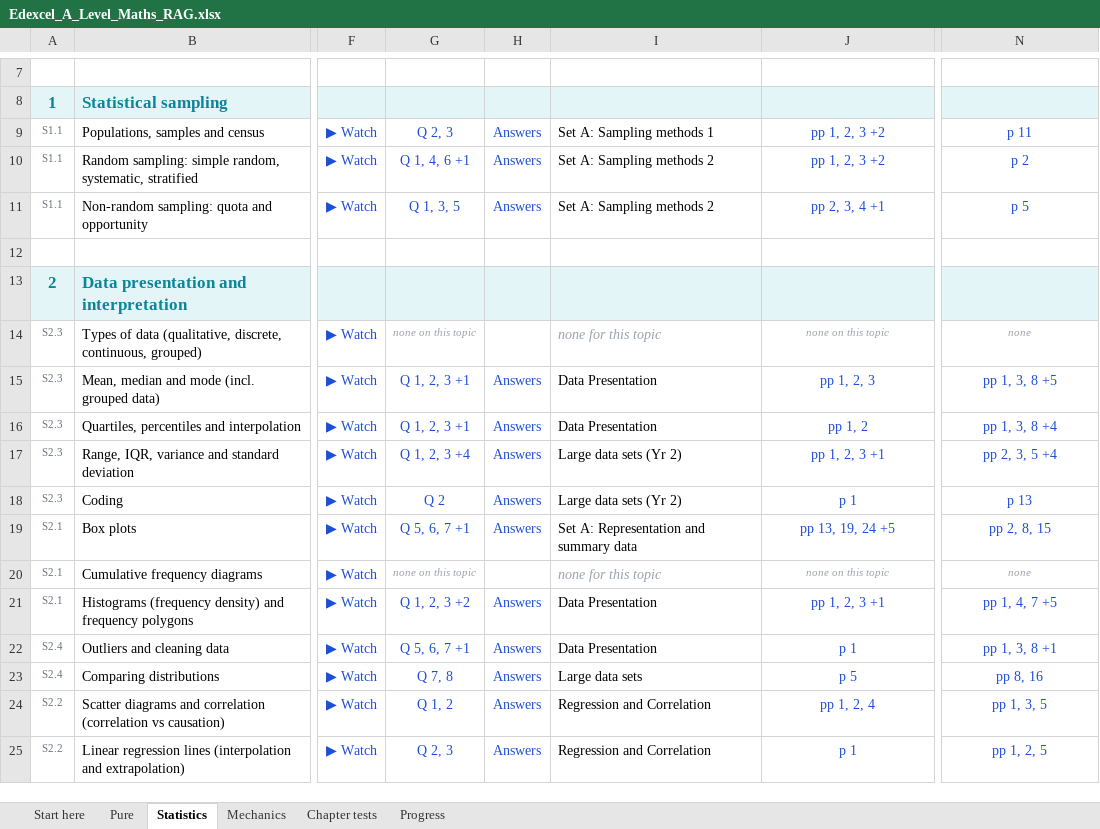
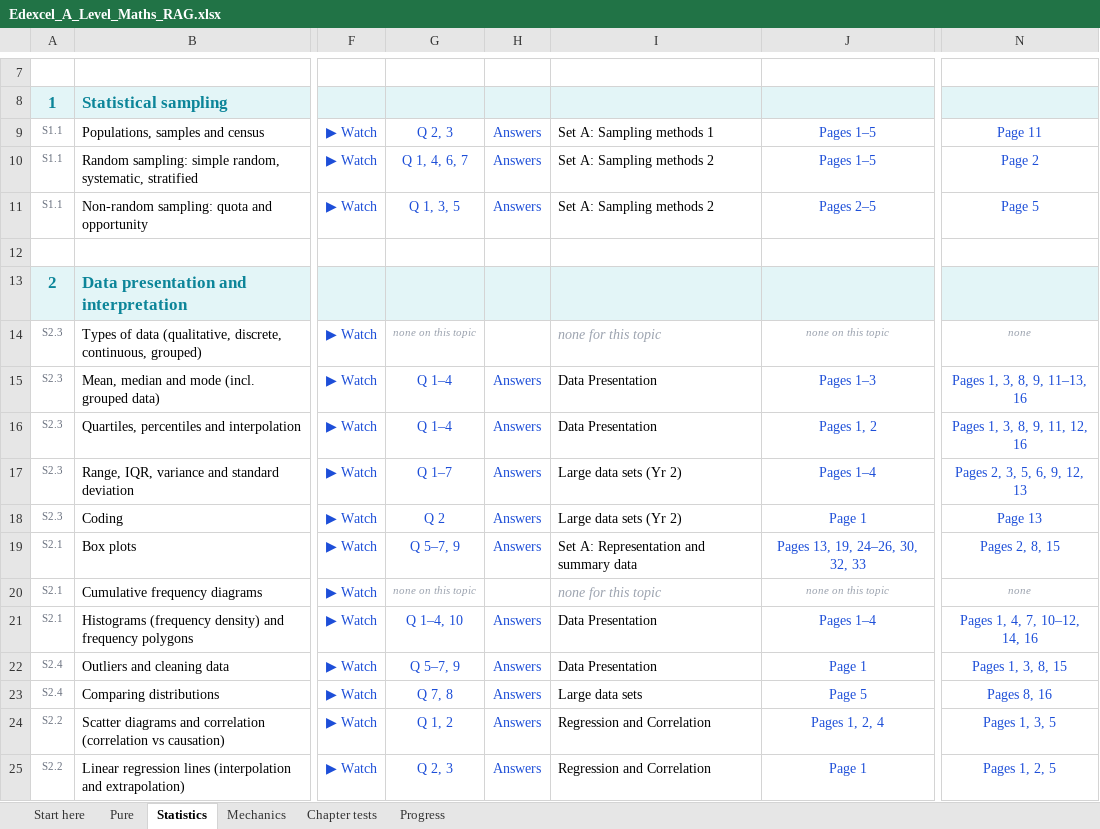
Before and after one commit to AliAljawabra/Daily, an Excel workbook: Edexcel_A_Level_Maths_RAG.xlsx, sheet Statistics, drawn as a sheet; only a part is shown, gaps mark what is left out; values as stored, in another font and other column widths than the file's, no borders; conditional formats not drawn; the diff covers the shown part only; the diff names each change by its address in the sheet, - before the commit and + after, or states it on an @@ line.

```diff
--- a/Edexcel_A_Level_Maths_RAG.xlsx (sheet Statistics)
+++ b/Edexcel_A_Level_Maths_RAG.xlsx (sheet Statistics)
-J9:J10: pp 1, 2, 3 +2
+J9:J10: Pages 1–5
-N9: p 11
+N9: Page 11
-G10: Q 1, 4, 6 +1
+G10: Q 1, 4, 6, 7
-N10: p 2
+N10: Page 2
-J11: pp 2, 3, 4 +1
+J11: Pages 2–5
-N11: p 5
+N11: Page 5
-G15:G16: Q 1, 2, 3 +1
+G15:G16: Q 1–4
-J15: pp 1, 2, 3
+J15: Pages 1–3
-N15: pp 1, 3, 8 +5
+N15: Pages 1, 3, 8, 9, 11–13, 16
-J16: pp 1, 2
+J16: Pages 1, 2
-N16: pp 1, 3, 8 +4
+N16: Pages 1, 3, 8, 9, 11, 12, 16
-G17: Q 1, 2, 3 +4
+G17: Q 1–7
-J17: pp 1, 2, 3 +1
+J17: Pages 1–4
-N17: pp 2, 3, 5 +4
+N17: Pages 2, 3, 5, 6, 9, 12, 13
-J18: p 1
+J18: Page 1
-N18: p 13
+N18: Page 13
-G19: Q 5, 6, 7 +1
+G19: Q 5–7, 9
-J19: pp 13, 19, 24 +5
+J19: Pages 13, 19, 24–26, 30, 32, 33
-N19: pp 2, 8, 15
+N19: Pages 2, 8, 15
-G21: Q 1, 2, 3 +2
+G21: Q 1–4, 10
-J21: pp 1, 2, 3 +1
+J21: Pages 1–4
-N21: pp 1, 4, 7 +5
+N21: Pages 1, 4, 7, 10–12, 14, 16
-G22: Q 5, 6, 7 +1
+G22: Q 5–7, 9
-J22: p 1
+J22: Page 1
-N22: pp 1, 3, 8 +1
+N22: Pages 1, 3, 8, 15
-J23: p 5
+J23: Page 5
-N23: pp 8, 16
+N23: Pages 8, 16
-J24: pp 1, 2, 4
+J24: Pages 1, 2, 4
-N24: pp 1, 3, 5
+N24: Pages 1, 3, 5
-J25: p 1
+J25: Page 1
-N25: pp 1, 2, 5
+N25: Pages 1, 2, 5
```
Also changed, not shown: 67 edited cells elsewhere in this sheet, sheet Pure, sheet Mechanics, sheet Start here.
